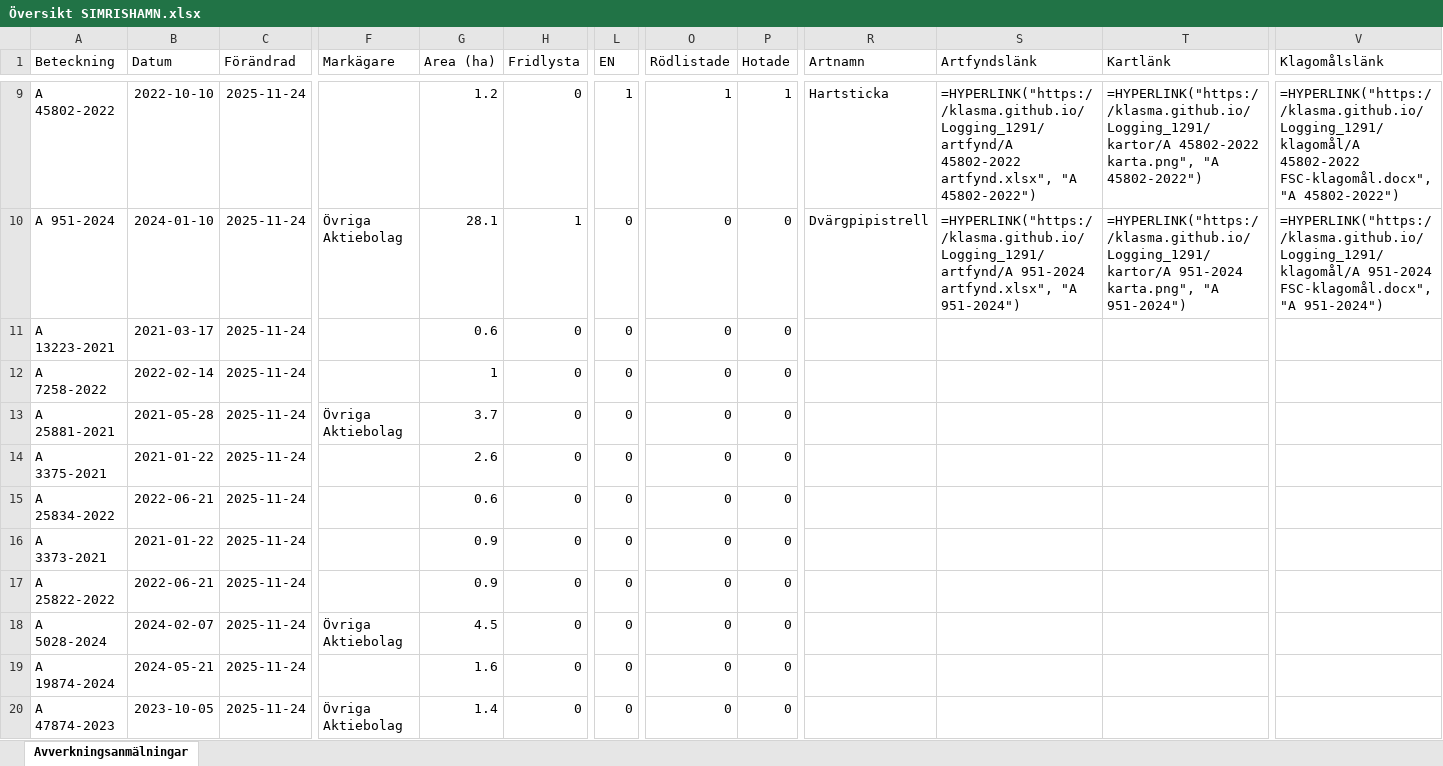
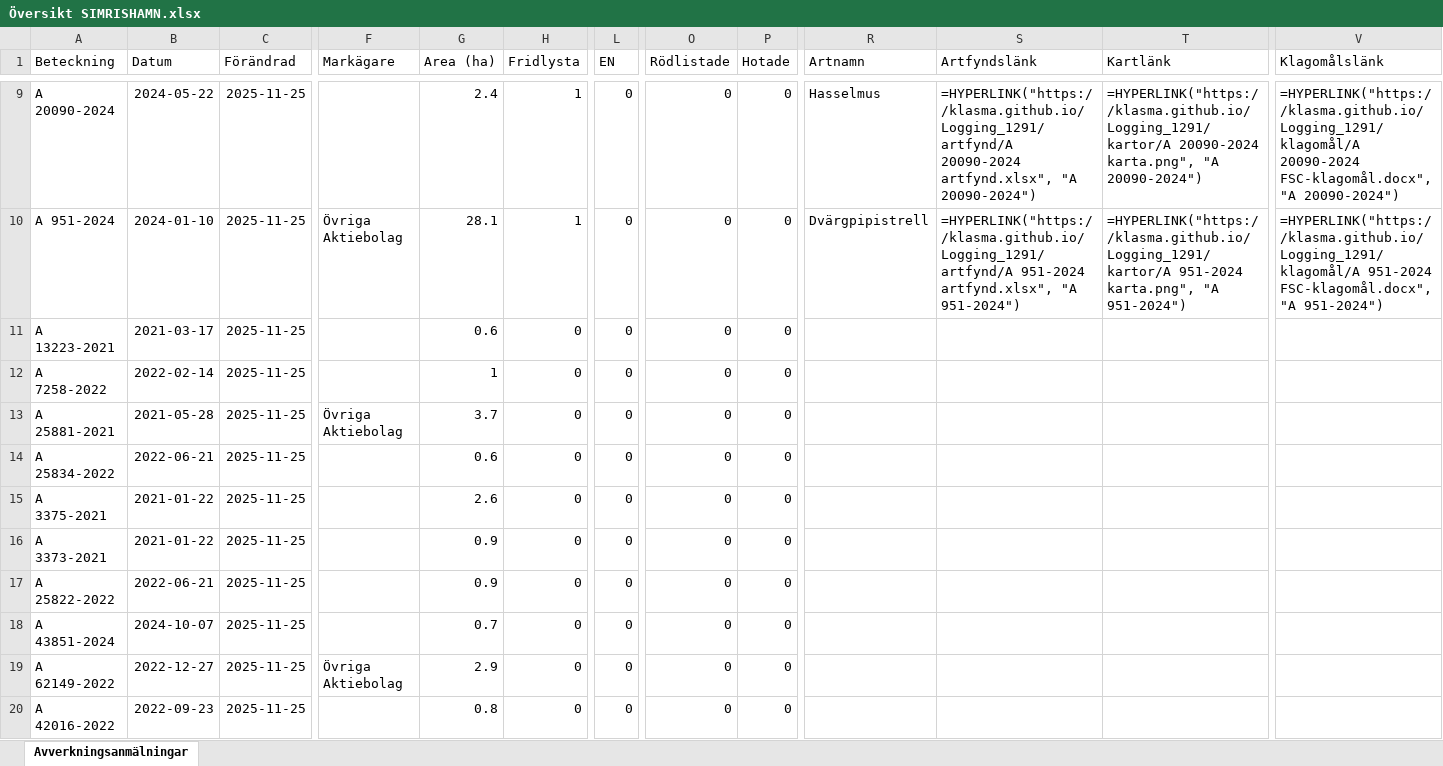
Before and after one commit to klasma/Logging_1291, an Excel workbook: Översikt SIMRISHAMN.xlsx, sheet Avverkningsanmälningar, drawn as a sheet; only a part is shown, gaps mark what is left out; values as stored, in another font and other column widths than the file's, no borders; formulas without a stored value are shown as written; the diff covers the shown part only; the diff names each change by its address in the sheet, - before the commit and + after, or states it on an @@ line.

```diff
--- a/Översikt SIMRISHAMN.xlsx (sheet Avverkningsanmälningar)
+++ b/Översikt SIMRISHAMN.xlsx (sheet Avverkningsanmälningar)
-A9 (Beteckning): A 45802-2022
+A9 (Beteckning): A 20090-2024
-B9 (Datum): 2022-10-10
+B9 (Datum): 2024-05-22
-C9:C20 (Förändrad): 2025-11-24
+C9:C20 (Förändrad): 2025-11-25
-G9 (Area (ha)): 1.2
+G9 (Area (ha)): 2.4
-H9 (Fridlysta): 0
+H9 (Fridlysta): 1
-L9 (EN): 1
+L9 (EN): 0
-O9 (Rödlistade): 1
+O9 (Rödlistade): 0
-P9 (Hotade): 1
+P9 (Hotade): 0
-R9 (Artnamn): Hartsticka
+R9 (Artnamn): Hasselmus
-S9 (Artfyndslänk): =HYPERLINK("https://klasma.github.io/Logging_1291/artfynd/A 45802-2022 artfynd.xlsx", "A 45802-2022")
+S9 (Artfyndslänk): =HYPERLINK("https://klasma.github.io/Logging_1291/artfynd/A 20090-2024 artfynd.xlsx", "A 20090-2024")
-T9 (Kartlänk): =HYPERLINK("https://klasma.github.io/Logging_1291/kartor/A 45802-2022 karta.png", "A 45802-2022")
+T9 (Kartlänk): =HYPERLINK("https://klasma.github.io/Logging_1291/kartor/A 20090-2024 karta.png", "A 20090-2024")
-V9 (Klagomålslänk): =HYPERLINK("https://klasma.github.io/Logging_1291/klagomål/A 45802-2022 FSC-klagomål.docx", "A 45802-2022")
+V9 (Klagomålslänk): =HYPERLINK("https://klasma.github.io/Logging_1291/klagomål/A 20090-2024 FSC-klagomål.docx", "A 20090-2024")
-A14 (Beteckning): A 3375-2021
+A14 (Beteckning): A 25834-2022
-B14 (Datum): 2021-01-22
+B14 (Datum): 2022-06-21
-G14 (Area (ha)): 2.6
+G14 (Area (ha)): 0.6
-A15 (Beteckning): A 25834-2022
+A15 (Beteckning): A 3375-2021
-B15 (Datum): 2022-06-21
+B15 (Datum): 2021-01-22
-G15 (Area (ha)): 0.6
+G15 (Area (ha)): 2.6
-A18 (Beteckning): A 5028-2024
+A18 (Beteckning): A 43851-2024
-B18 (Datum): 2024-02-07
+B18 (Datum): 2024-10-07
-F18 (Markägare): Övriga Aktiebolag
+F18 (Markägare): (empty)
-G18 (Area (ha)): 4.5
+G18 (Area (ha)): 0.7
-A19 (Beteckning): A 19874-2024
+A19 (Beteckning): A 62149-2022
-B19 (Datum): 2024-05-21
+B19 (Datum): 2022-12-27
-F19 (Markägare): (empty)
+F19 (Markägare): Övriga Aktiebolag
-G19 (Area (ha)): 1.6
+G19 (Area (ha)): 2.9
-A20 (Beteckning): A 47874-2023
+A20 (Beteckning): A 42016-2022
-B20 (Datum): 2023-10-05
+B20 (Datum): 2022-09-23
-F20 (Markägare): Övriga Aktiebolag
+F20 (Markägare): (empty)
-G20 (Area (ha)): 1.4
+G20 (Area (ha)): 0.8
```
Also changed, not shown: 380 edited cells elsewhere in this sheet, artfynd/A 18589-2022 artfynd.xlsx, artfynd/A 20090-2024 artfynd.xlsx, 45 other files.
